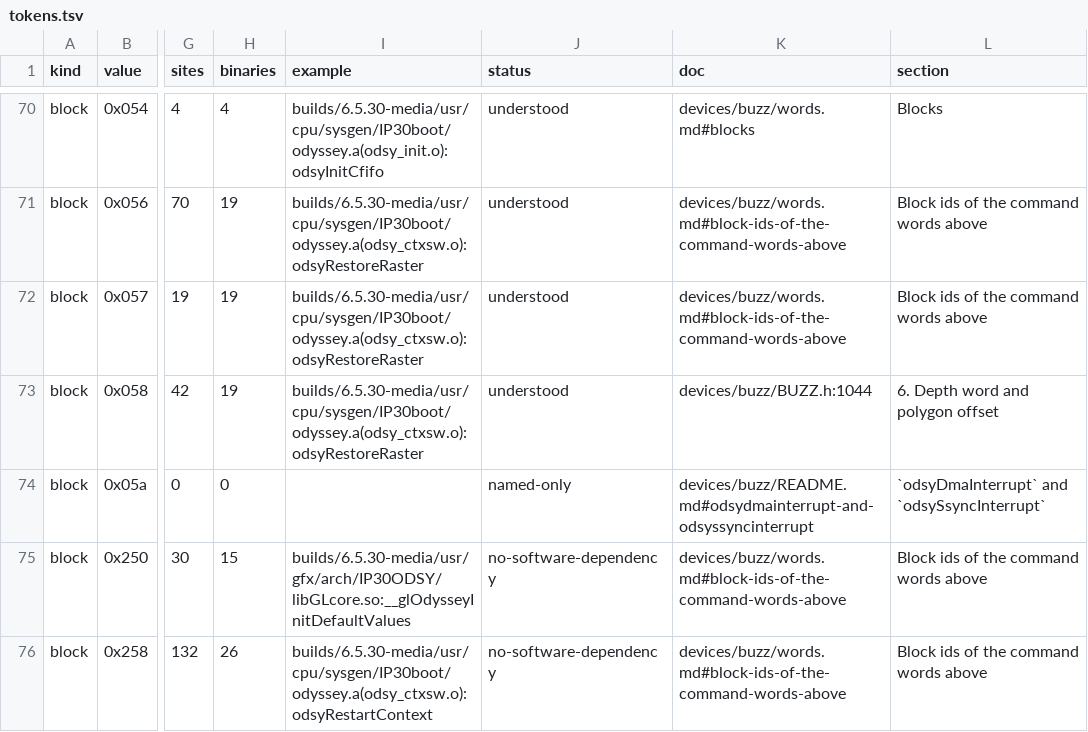
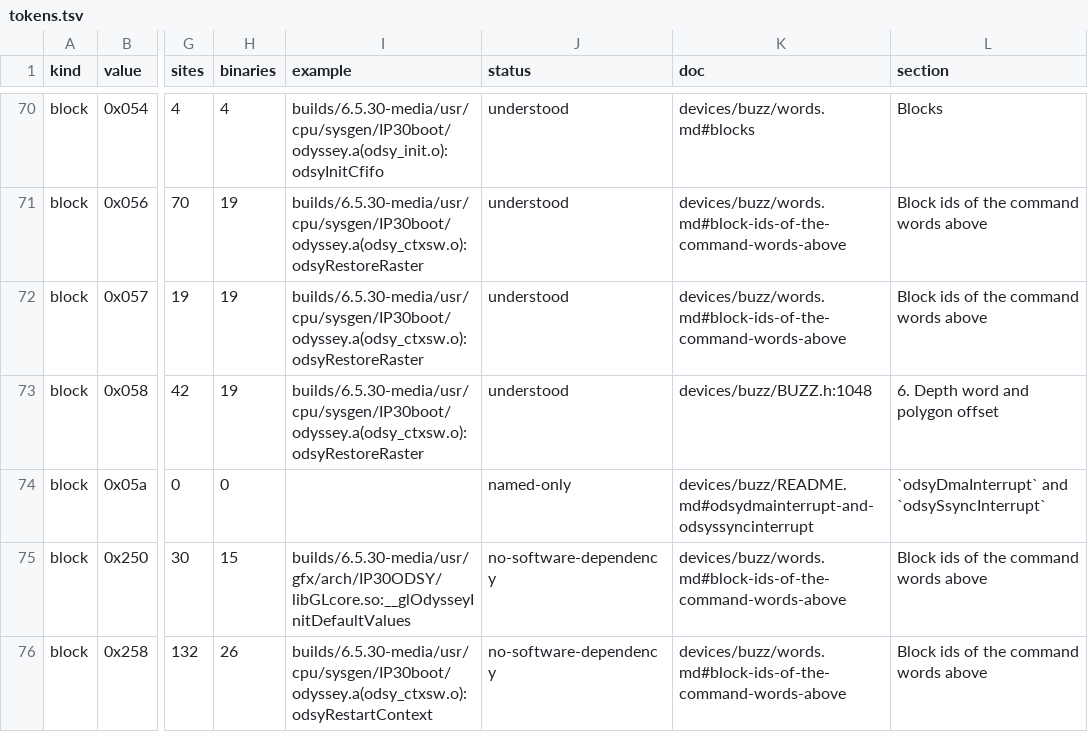
Before and after one commit to jamesbraid/odsy, a TSV file: generated/inventory/tokens.tsv, drawn as a sheet; only a part is shown, gaps mark what is left out; the diff names each change by its address in the sheet, - before the commit and + after, or states it on an @@ line.

```diff
--- a/generated/inventory/tokens.tsv
+++ b/generated/inventory/tokens.tsv
-K73 (doc): devices/buzz/BUZZ.h:1044
+K73 (doc): devices/buzz/BUZZ.h:1048
```
Also changed, not shown: generated/inventory/summary.tsv, 3 other files.
